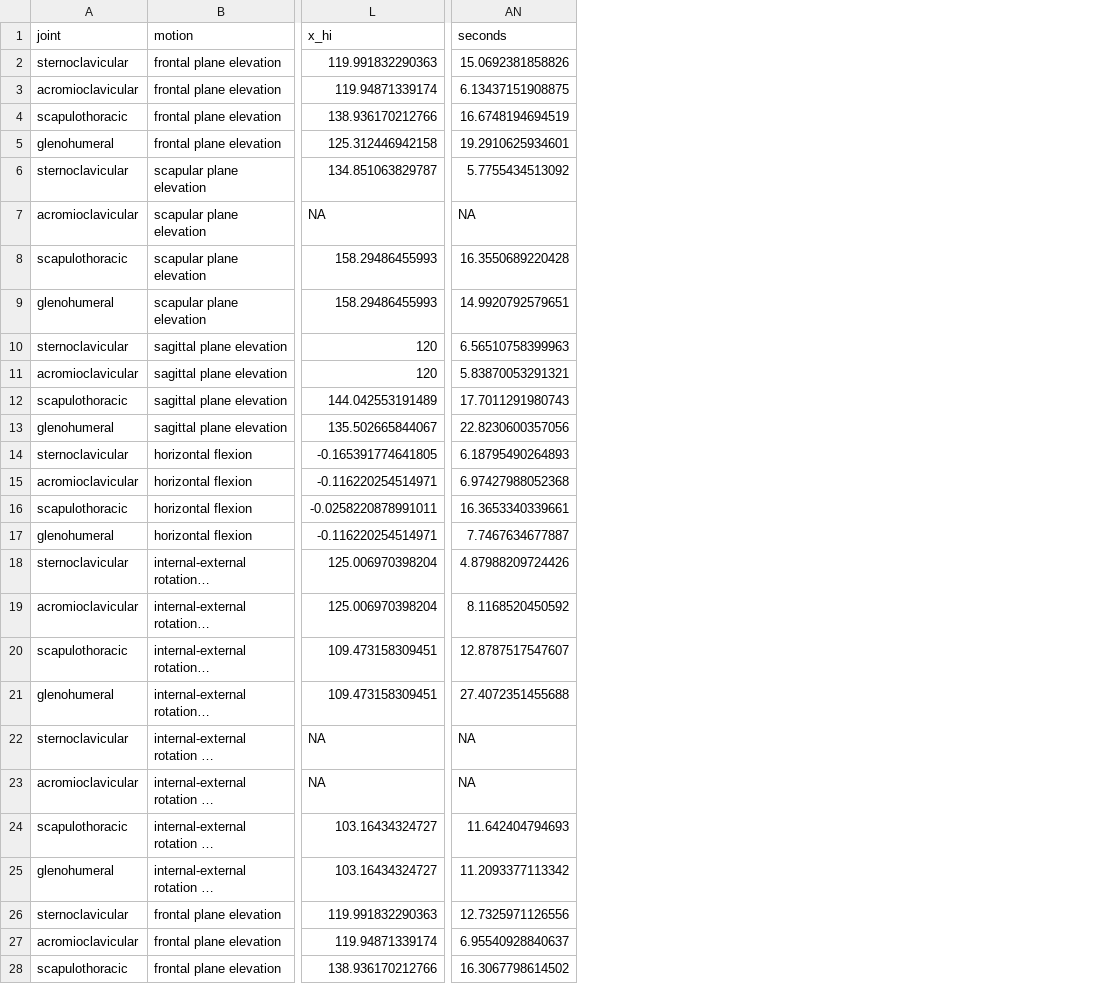
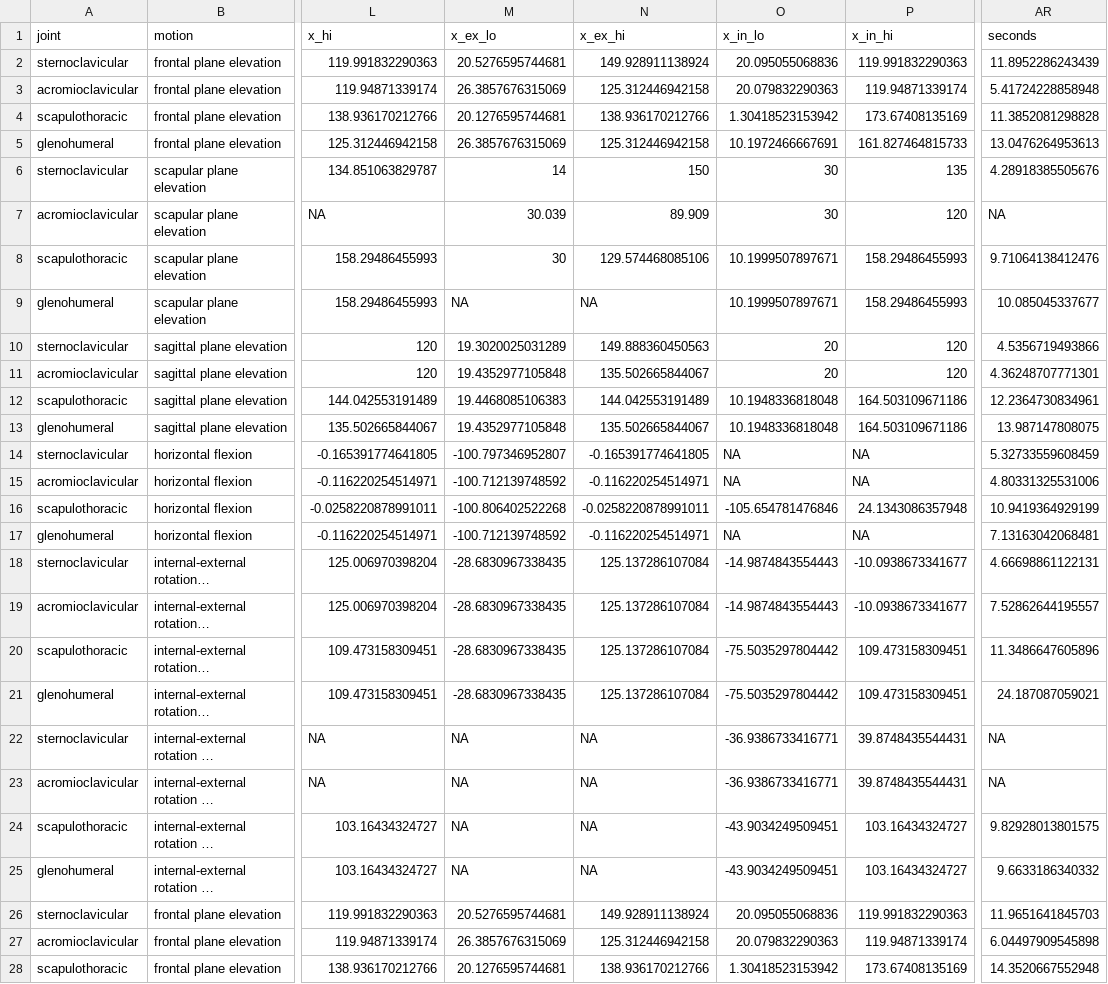
Before and after one commit to Spartacus-shoulder-kinematics-dataset/modality-statistics, a CSV file: figures/generalized_v2/00_master_summary.csv, drawn as a sheet; only a part is shown, gaps mark what is left out; long unchanged cells end in …; addresses are those after the commit; the diff covers the shown part only; the diff names each change by its address in the sheet, - before the commit and + after, or states it on an @@ line.

```diff
--- a/figures/generalized_v2/00_master_summary.csv
+++ b/figures/generalized_v2/00_master_summary.csv
+column M (x_ex_lo), rows 2-28: 20.5276595744681 | 26.3857676315069 | 20.1276595744681 | 26.3857676315069 | 14 | 30.039 | 30 | NA | 19.3020025031289 | 19.4352977105848 | 19.4468085106383 | 19.4352977105848 | -100.797346952807 | -100.712139748592 | -100.806402522268 | -100.712139748592 | -28.6830967338435 | -28.6830967338435 | -28.6830967338435 | -28.6830967338435 | NA | NA | NA | NA | 20.5276595744681 | 26.3857676315069 | 20.1276595744681
+column N (x_ex_hi), rows 2-28: 149.928911138924 | 125.312446942158 | 138.936170212766 | 125.312446942158 | 150 | 89.909 | 129.574468085106 | NA | 149.888360450563 | 135.502665844067 | 144.042553191489 | 135.502665844067 | -0.165391774641805 | -0.116220254514971 | -0.0258220878991011 | -0.116220254514971 | 125.137286107084 | 125.137286107084 | 125.137286107084 | 125.137286107084 | NA | NA | NA | NA | 149.928911138924 | 125.312446942158 | 138.936170212766
+column O (x_in_lo), rows 2-28: 20.095055068836 | 20.079832290363 | 1.30418523153942 | 10.1972466667691 | 30 | 30 | 10.1999507897671 | 10.1999507897671 | 20 | 20 | 10.1948336818048 | 10.1948336818048 | NA | NA | -105.654781476846 | NA | -14.9874843554443 | -14.9874843554443 | -75.5035297804442 | -75.5035297804442 | -36.9386733416771 | -36.9386733416771 | -43.9034249509451 | -43.9034249509451 | 20.095055068836 | 20.079832290363 | 1.30418523153942
+column P (x_in_hi), rows 2-28: 119.991832290363 | 119.94871339174 | 173.67408135169 | 161.827464815733 | 135 | 120 | 158.29486455993 | 158.29486455993 | 120 | 120 | 164.503109671186 | 164.503109671186 | NA | NA | 24.1343086357948 | NA | -10.0938673341677 | -10.0938673341677 | 109.473158309451 | 109.473158309451 | 39.8748435544431 | 39.8748435544431 | 103.16434324727 | 103.16434324727 | 119.991832290363 | 119.94871339174 | 173.67408135169
-AR2 (seconds): 15.0692381858826
+AR2 (seconds): 11.8952286243439
-AR3 (seconds): 6.13437151908875
+AR3 (seconds): 5.41724228858948
-AR4 (seconds): 16.6748194694519
+AR4 (seconds): 11.3852081298828
-AR5 (seconds): 19.2910625934601
+AR5 (seconds): 13.0476264953613
-AR6 (seconds): 5.7755434513092
+AR6 (seconds): 4.28918385505676
-AR8 (seconds): 16.3550689220428
+AR8 (seconds): 9.71064138412476
-AR9 (seconds): 14.9920792579651
+AR9 (seconds): 10.085045337677
-AR10 (seconds): 6.56510758399963
+AR10 (seconds): 4.5356719493866
-AR11 (seconds): 5.83870053291321
+AR11 (seconds): 4.36248707771301
-AR12 (seconds): 17.7011291980743
+AR12 (seconds): 12.2364730834961
-AR13 (seconds): 22.8230600357056
+AR13 (seconds): 13.987147808075
-AR14 (seconds): 6.18795490264893
+AR14 (seconds): 5.32733559608459
-AR15 (seconds): 6.97427988052368
+AR15 (seconds): 4.80331325531006
-AR16 (seconds): 16.3653340339661
+AR16 (seconds): 10.9419364929199
-AR17 (seconds): 7.7467634677887
+AR17 (seconds): 7.13163042068481
-AR18 (seconds): 4.87988209724426
+AR18 (seconds): 4.66698861122131
-AR19 (seconds): 8.1168520450592
+AR19 (seconds): 7.52862644195557
-AR20 (seconds): 12.8787517547607
+AR20 (seconds): 11.3486647605896
-AR21 (seconds): 27.4072351455688
+AR21 (seconds): 24.187087059021
-AR24 (seconds): 11.642404794693
+AR24 (seconds): 9.82928013801575
-AR25 (seconds): 11.2093377113342
+AR25 (seconds): 9.6633186340332
-AR26 (seconds): 12.7325971126556
+AR26 (seconds): 11.9651641845703
-AR27 (seconds): 6.95540928840637
+AR27 (seconds): 6.04497909545898
-AR28 (seconds): 16.3067798614502
+AR28 (seconds): 14.3520667552948
```
Also changed, not shown: 39 edited cells elsewhere in this file, 28 other files.
